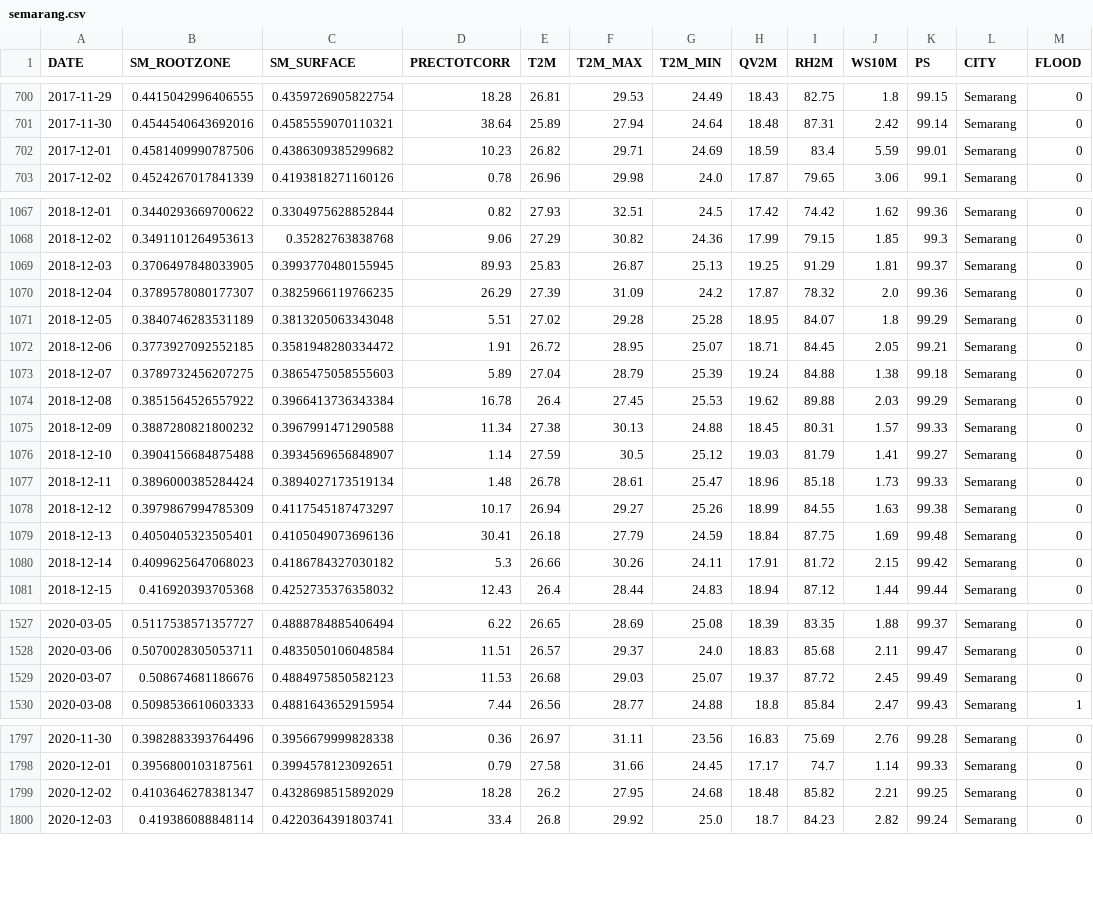
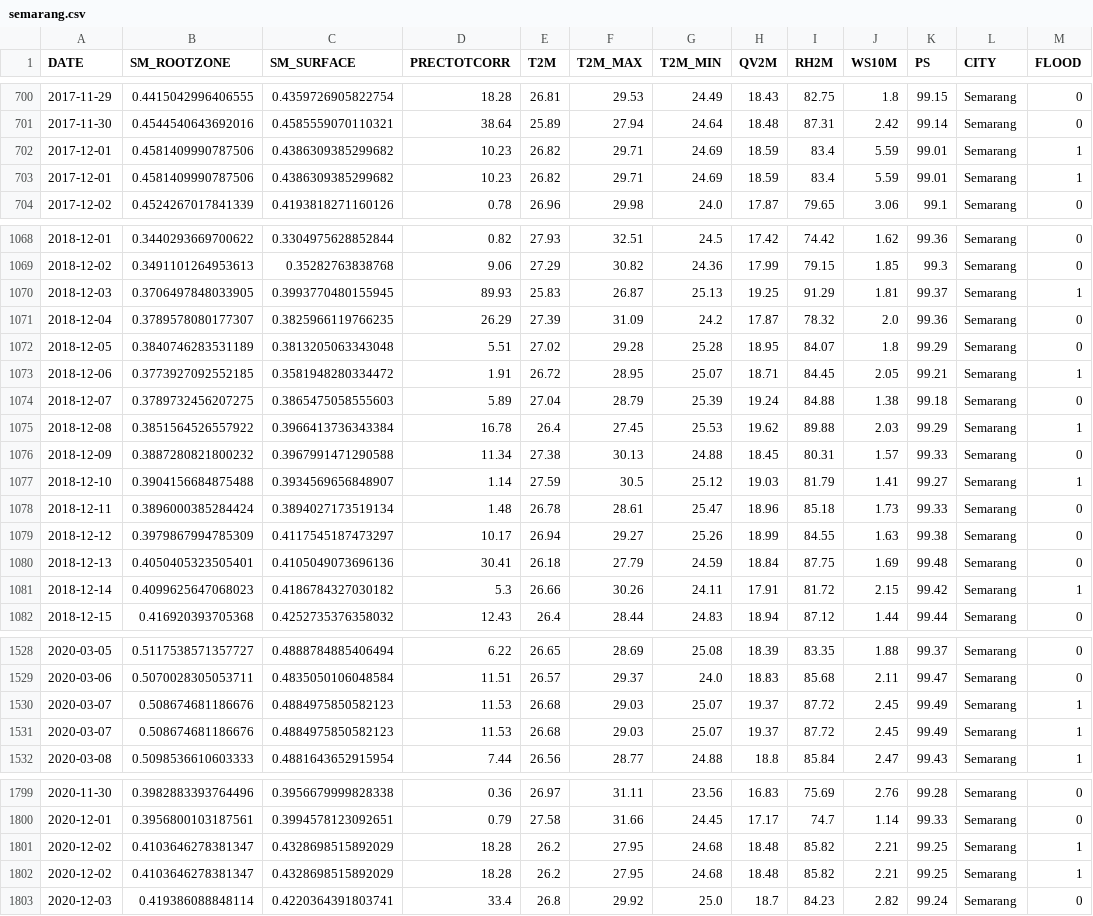
Before and after one commit to ZakariaBoudraa/Flood-Risk-Predictor, a CSV file: data/processed/combined/semarang.csv, drawn as a sheet; only a part is shown, gaps mark what is left out; the diff covers the shown part only.

```diff
--- a/data/processed/combined/semarang.csv
+++ b/data/processed/combined/semarang.csv
@@ -701,3 +701,4 @@ DATE,SM_ROOTZONE,SM_SURFACE,PRECTOTCORR,T2M,T2M_MAX,T2M_MIN,QV2M,RH2M,WS10M,PS,C
 2017-11-30,0.4544540643692016,0.4585559070110321,38.64,25.89,27.94,24.64,18.48,87.31,2.42,99.14,Semarang,0
-2017-12-01,0.4581409990787506,0.4386309385299682,10.23,26.82,29.71,24.69,18.59,83.4,5.59,99.01,Semarang,0
+2017-12-01,0.4581409990787506,0.4386309385299682,10.23,26.82,29.71,24.69,18.59,83.4,5.59,99.01,Semarang,1
+2017-12-01,0.4581409990787506,0.4386309385299682,10.23,26.82,29.71,24.69,18.59,83.4,5.59,99.01,Semarang,1
 2017-12-02,0.4524267017841339,0.4193818271160126,0.78,26.96,29.98,24.0,17.87,79.65,3.06,99.1,Semarang,0
@@ -1068,10 +1069,10 @@ DATE,SM_ROOTZONE,SM_SURFACE,PRECTOTCORR,T2M,T2M_MAX,T2M_MIN,QV2M,RH2M,WS10M,PS,C
 2018-12-02,0.3491101264953613,0.35282763838768,9.06,27.29,30.82,24.36,17.99,79.15,1.85,99.3,Semarang,0
-2018-12-03,0.3706497848033905,0.3993770480155945,89.93,25.83,26.87,25.13,19.25,91.29,1.81,99.37,Semarang,0
+2018-12-03,0.3706497848033905,0.3993770480155945,89.93,25.83,26.87,25.13,19.25,91.29,1.81,99.37,Semarang,1
 2018-12-04,0.3789578080177307,0.3825966119766235,26.29,27.39,31.09,24.2,17.87,78.32,2.0,99.36,Semarang,0
 2018-12-05,0.3840746283531189,0.3813205063343048,5.51,27.02,29.28,25.28,18.95,84.07,1.8,99.29,Semarang,0
-2018-12-06,0.3773927092552185,0.3581948280334472,1.91,26.72,28.95,25.07,18.71,84.45,2.05,99.21,Semarang,0
+2018-12-06,0.3773927092552185,0.3581948280334472,1.91,26.72,28.95,25.07,18.71,84.45,2.05,99.21,Semarang,1
 2018-12-07,0.3789732456207275,0.3865475058555603,5.89,27.04,28.79,25.39,19.24,84.88,1.38,99.18,Semarang,0
-2018-12-08,0.3851564526557922,0.3966413736343384,16.78,26.4,27.45,25.53,19.62,89.88,2.03,99.29,Semarang,0
+2018-12-08,0.3851564526557922,0.3966413736343384,16.78,26.4,27.45,25.53,19.62,89.88,2.03,99.29,Semarang,1
 2018-12-09,0.3887280821800232,0.3967991471290588,11.34,27.38,30.13,24.88,18.45,80.31,1.57,99.33,Semarang,0
-2018-12-10,0.3904156684875488,0.3934569656848907,1.14,27.59,30.5,25.12,19.03,81.79,1.41,99.27,Semarang,0
+2018-12-10,0.3904156684875488,0.3934569656848907,1.14,27.59,30.5,25.12,19.03,81.79,1.41,99.27,Semarang,1
 2018-12-11,0.3896000385284424,0.3894027173519134,1.48,26.78,28.61,25.47,18.96,85.18,1.73,99.33,Semarang,0
@@ -1079,3 +1080,3 @@ DATE,SM_ROOTZONE,SM_SURFACE,PRECTOTCORR,T2M,T2M_MAX,T2M_MIN,QV2M,RH2M,WS10M,PS,C
 2018-12-13,0.4050405323505401,0.4105049073696136,30.41,26.18,27.79,24.59,18.84,87.75,1.69,99.48,Semarang,0
-2018-12-14,0.4099625647068023,0.4186784327030182,5.3,26.66,30.26,24.11,17.91,81.72,2.15,99.42,Semarang,0
+2018-12-14,0.4099625647068023,0.4186784327030182,5.3,26.66,30.26,24.11,17.91,81.72,2.15,99.42,Semarang,1
 2018-12-15,0.416920393705368,0.4252735376358032,12.43,26.4,28.44,24.83,18.94,87.12,1.44,99.44,Semarang,0
@@ -1528,3 +1529,4 @@ DATE,SM_ROOTZONE,SM_SURFACE,PRECTOTCORR,T2M,T2M_MAX,T2M_MIN,QV2M,RH2M,WS10M,PS,C
 2020-03-06,0.5070028305053711,0.4835050106048584,11.51,26.57,29.37,24.0,18.83,85.68,2.11,99.47,Semarang,0
-2020-03-07,0.508674681186676,0.4884975850582123,11.53,26.68,29.03,25.07,19.37,87.72,2.45,99.49,Semarang,0
+2020-03-07,0.508674681186676,0.4884975850582123,11.53,26.68,29.03,25.07,19.37,87.72,2.45,99.49,Semarang,1
+2020-03-07,0.508674681186676,0.4884975850582123,11.53,26.68,29.03,25.07,19.37,87.72,2.45,99.49,Semarang,1
 2020-03-08,0.5098536610603333,0.4881643652915954,7.44,26.56,28.77,24.88,18.8,85.84,2.47,99.43,Semarang,1
@@ -1798,3 +1800,4 @@ DATE,SM_ROOTZONE,SM_SURFACE,PRECTOTCORR,T2M,T2M_MAX,T2M_MIN,QV2M,RH2M,WS10M,PS,C
 2020-12-01,0.3956800103187561,0.3994578123092651,0.79,27.58,31.66,24.45,17.17,74.7,1.14,99.33,Semarang,0
-2020-12-02,0.4103646278381347,0.4328698515892029,18.28,26.2,27.95,24.68,18.48,85.82,2.21,99.25,Semarang,0
+2020-12-02,0.4103646278381347,0.4328698515892029,18.28,26.2,27.95,24.68,18.48,85.82,2.21,99.25,Semarang,1
+2020-12-02,0.4103646278381347,0.4328698515892029,18.28,26.2,27.95,24.68,18.48,85.82,2.21,99.25,Semarang,1
 2020-12-03,0.419386088848114,0.4220364391803741,33.4,26.8,29.92,25.0,18.7,84.23,2.82,99.24,Semarang,0
```
Also changed, not shown: 72 edited cells elsewhere in this file, data/processed/combined/bandung.csv, data/processed/combined/bogor.csv, 5 other files.
